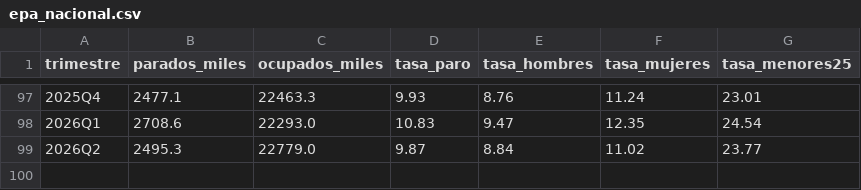
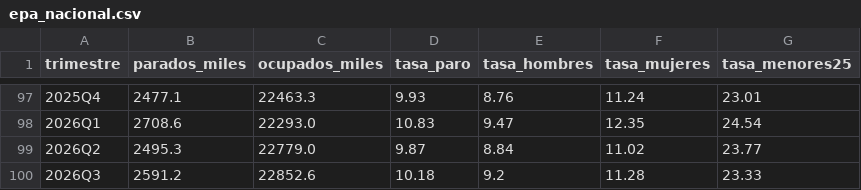
Before and after one commit to Newtral-datos/workflow-paro-ocupados-INE, a CSV file: datos/auxiliar/epa_nacional.csv, drawn as a sheet; only a part is shown, gaps mark what is left out.

```diff
--- a/datos/auxiliar/epa_nacional.csv
+++ b/datos/auxiliar/epa_nacional.csv
@@ -99 +99,2 @@ trimestre,parados_miles,ocupados_miles,tasa_paro,tasa_hombres,tasa_mujeres,tasa_
 2026Q2,2495.3,22779.0,9.87,8.84,11.02,23.77
+2026Q3,2591.2,22852.6,10.18,9.2,11.28,23.33
```
Also changed, not shown: datos/ocupados.csv, datos/parados.csv, 11 other files.
